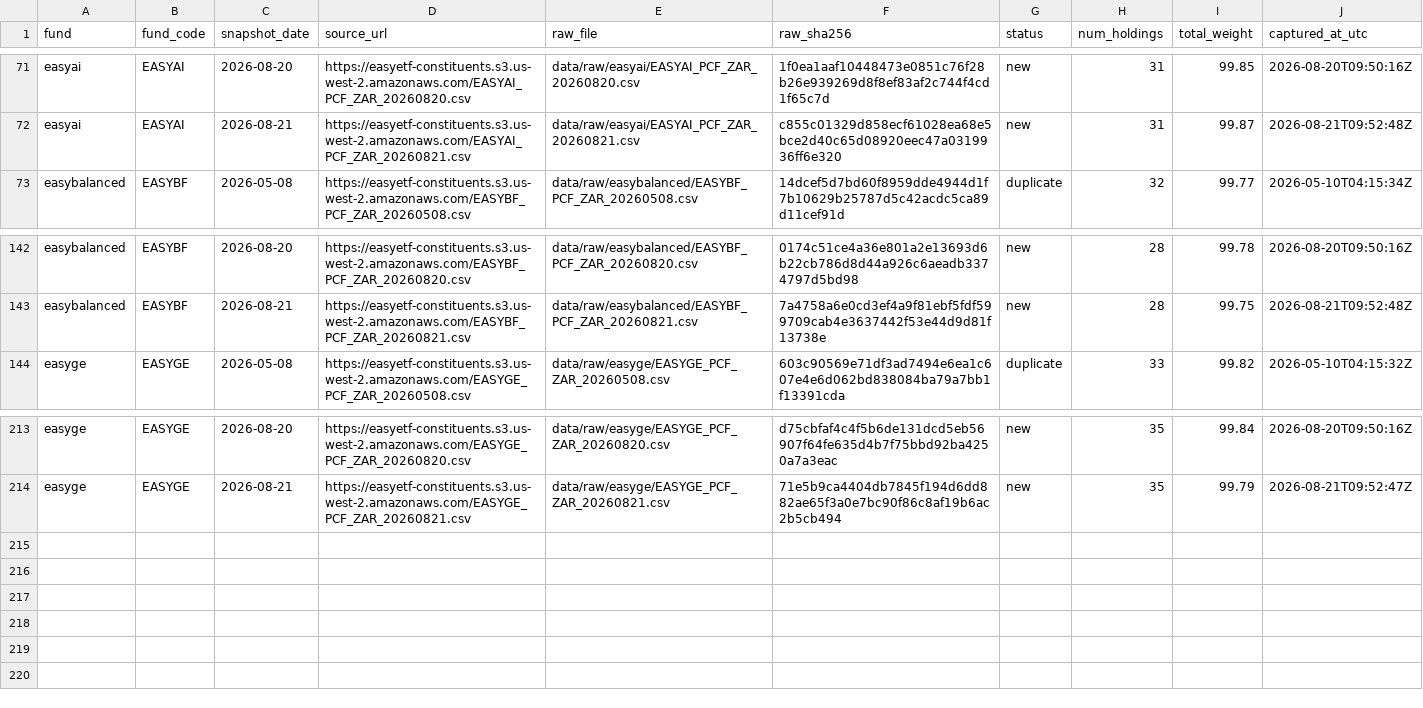
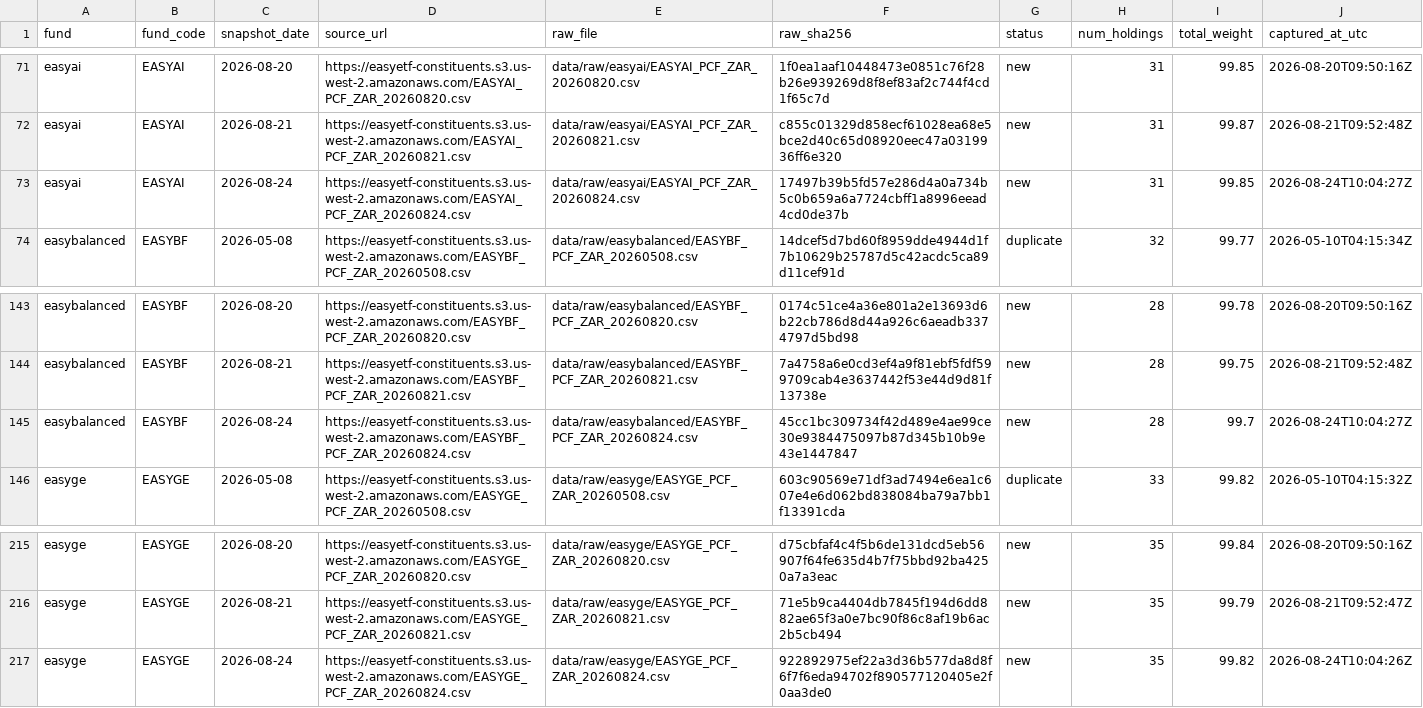
Before and after one commit to JonnIEnglish/easy-tracker, a CSV file: data/snapshot_log.csv, drawn as a sheet; only a part is shown, gaps mark what is left out; the diff names each change by its address in the sheet, - before the commit and + after, or states it on an @@ line.

```diff
--- a/data/snapshot_log.csv
+++ b/data/snapshot_log.csv
+row 73: easyai | EASYAI | 2026-08-24 | https://easyetf-constituents.s3.us-west-2.amazonaws.com/EASYAI_PCF_ZAR_20260824.csv | data/raw/easyai/EASYAI_PCF_ZAR_20260824.csv | 17497b39b5fd57e286d4a0a734b5c0b659a6a7724cbff1a8996eead4cd0de37b | new | 31 | 99.85 | 2026-08-24T10:04:27Z
+row 145: easybalanced | EASYBF | 2026-08-24 | https://easyetf-constituents.s3.us-west-2.amazonaws.com/EASYBF_PCF_ZAR_20260824.csv | data/raw/easybalanced/EASYBF_PCF_ZAR_20260824.csv | 45cc1bc309734f42d489e4ae99ce30e9384475097b87d345b10b9e43e1447847 | new | 28 | 99.7 | 2026-08-24T10:04:27Z
+row 217: easyge | EASYGE | 2026-08-24 | https://easyetf-constituents.s3.us-west-2.amazonaws.com/EASYGE_PCF_ZAR_20260824.csv | data/raw/easyge/EASYGE_PCF_ZAR_20260824.csv | 922892975ef22a3d36b577da8d8f6f7f6eda94702f890577120405e2f0aa3de0 | new | 35 | 99.82 | 2026-08-24T10:04:26Z
```
Also changed, not shown: data/market_price_history.csv, data/nav_history.csv, 6 other files.
